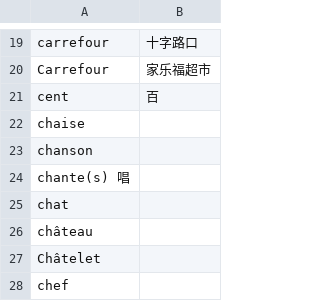
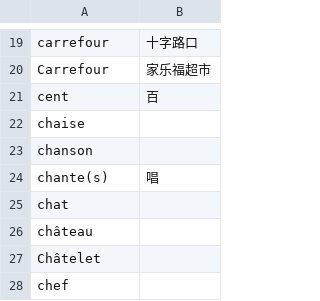
Before and after one commit to keinriesenradinparis/testing_local, a CSV file: _data/wordlist_french_pronunciation.csv, drawn as a sheet; only a part is shown, gaps mark what is left out; removed rows and columns are numbered as before the commit, all else as after; the diff names each change by its address in the sheet, - before the commit and + after, or states it on an @@ line.

Commit message:
Update wordlist_french_pronunciation.csv

```diff
--- a/_data/wordlist_french_pronunciation.csv
+++ b/_data/wordlist_french_pronunciation.csv
-row 24: chante(s) 唱
+row 24: chante(s) | 唱
```
